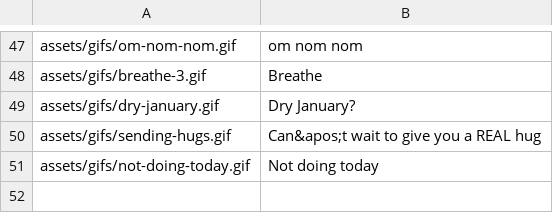
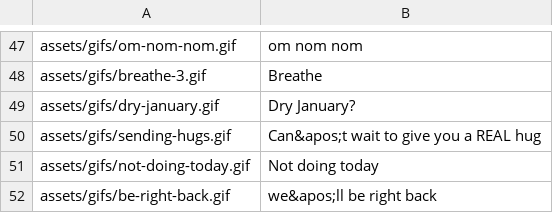
Before and after one commit to Motivesoft/condaluna, a CSV file: assets/scripts/gifs-list.csv, drawn as a sheet; only a part is shown, gaps mark what is left out; the diff names each change by its address in the sheet, - before the commit and + after, or states it on an @@ line.

Commit message:
New GIF - we'll be right back

```diff
--- a/assets/scripts/gifs-list.csv
+++ b/assets/scripts/gifs-list.csv
+row 52: assets/gifs/be-right-back.gif | we&apos;ll be right back
```
Also changed, not shown: 3 other files.
